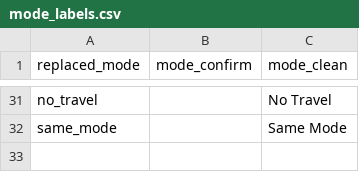
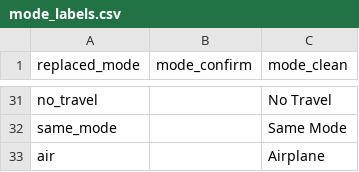
Before and after one commit to e-mission/em-public-dashboard, a CSV file: viz_scripts/auxiliary_files/mode_labels.csv, drawn as a sheet; only a part is shown, gaps mark what is left out.

Commit message:
add air-> Airplane to the csvs

```diff
--- a/viz_scripts/auxiliary_files/mode_labels.csv
+++ b/viz_scripts/auxiliary_files/mode_labels.csv
@@ -32 +32,2 @@ no_travel,,No Travel
 same_mode,,Same Mode
+air,,Airplane
```
